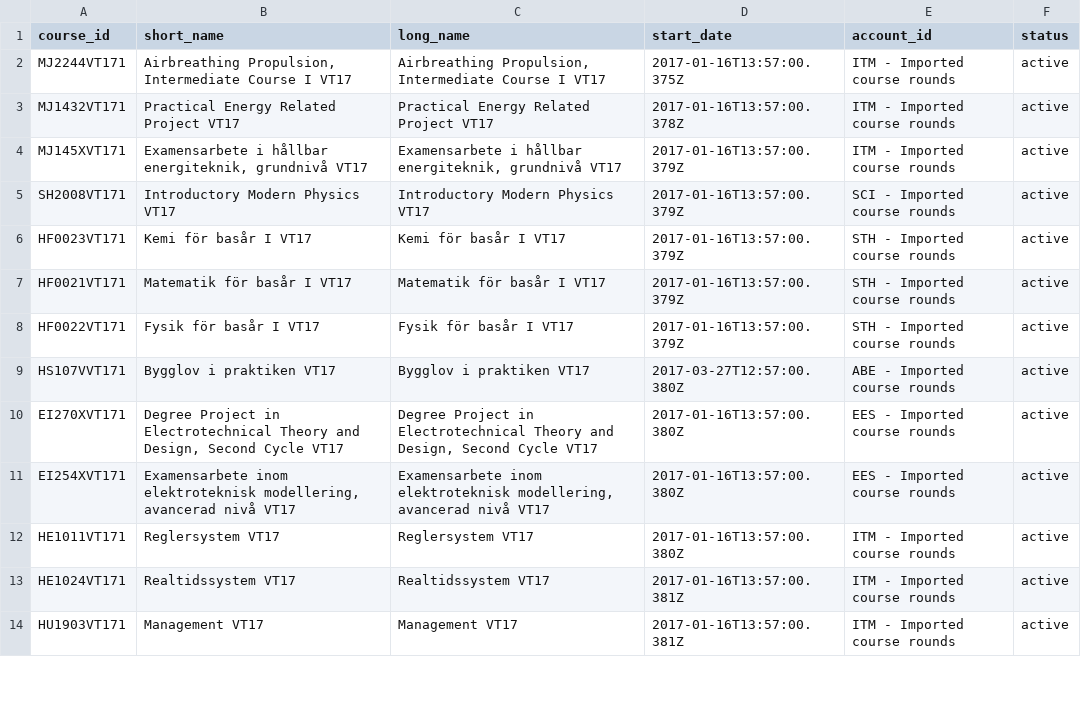
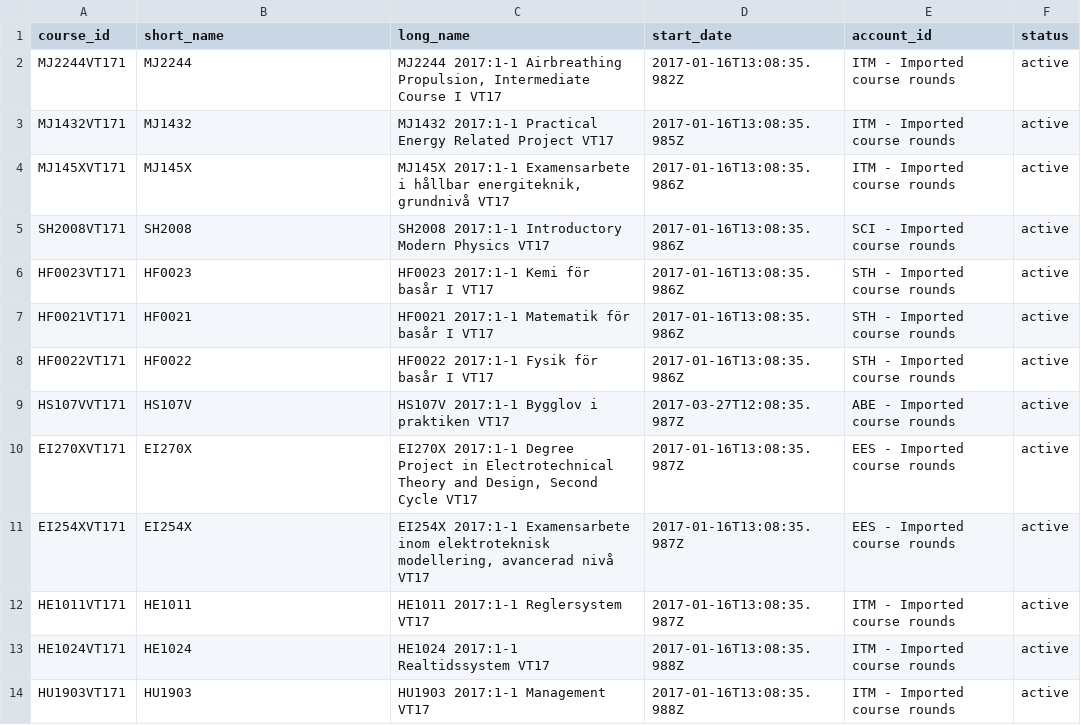
Before and after one commit to priskartell/lms-sync-users, a CSV file: csv/courses-2017:1-3.csv, drawn as a sheet; only a part is shown; the diff covers the shown part only.

Commit message:
include shortName if it exists

```diff
--- a/csv/courses-2017:1-3.csv
+++ b/csv/courses-2017:1-3.csv
@@ -1,14 +1,14 @@
 course_id,short_name,long_name,start_date,account_id,status
-MJ2244VT171,"Airbreathing Propulsion, Intermediate Course I VT17","Airbreathing Propulsion, Intermediate Course I VT17",2017-01-16T13:57:00.375Z,ITM - Imported course rounds,active
-MJ1432VT171,Practical Energy Related Project VT17,Practical Energy Related Project VT17,2017-01-16T13:57:00.378Z,ITM - Imported course rounds,active
-MJ145XVT171,"Examensarbete i hållbar energiteknik, grundnivå VT17","Examensarbete i hållbar energiteknik, grundnivå VT17",2017-01-16T13:57:00.379Z,ITM - Imported course rounds,active
-SH2008VT171,Introductory Modern Physics VT17,Introductory Modern Physics VT17,2017-01-16T13:57:00.379Z,SCI - Imported course rounds,active
-HF0023VT171,Kemi för basår I VT17,Kemi för basår I VT17,2017-01-16T13:57:00.379Z,STH - Imported course rounds,active
-HF0021VT171,Matematik för basår I VT17,Matematik för basår I VT17,2017-01-16T13:57:00.379Z,STH - Imported course rounds,active
-HF0022VT171,Fysik för basår I VT17,Fysik för basår I VT17,2017-01-16T13:57:00.379Z,STH - Imported course rounds,active
-HS107VVT171,Bygglov i praktiken VT17,Bygglov i praktiken VT17,2017-03-27T12:57:00.380Z,ABE - Imported course rounds,active
-EI270XVT171,"Degree Project in Electrotechnical Theory and Design, Second Cycle VT17","Degree Project in Electrotechnical Theory and Design, Second Cycle VT17",2017-01-16T13:57:00.380Z,EES - Imported course rounds,active
-EI254XVT171,"Examensarbete inom elektroteknisk modellering, avancerad nivå VT17","Examensarbete inom elektroteknisk modellering, avancerad nivå VT17",2017-01-16T13:57:00.380Z,EES - Imported course rounds,active
-HE1011VT171,Reglersystem VT17,Reglersystem VT17,2017-01-16T13:57:00.380Z,ITM - Imported course rounds,active
-HE1024VT171,Realtidssystem VT17,Realtidssystem VT17,2017-01-16T13:57:00.381Z,ITM - Imported course rounds,active
-HU1903VT171,Management VT17,Management VT17,2017-01-16T13:57:00.381Z,ITM - Imported course rounds,active
+MJ2244VT171,MJ2244,"MJ2244  2017:1-1 Airbreathing Propulsion, Intermediate Course I VT17",2017-01-16T13:08:35.982Z,ITM - Imported course rounds,active
+MJ1432VT171,MJ1432,MJ1432  2017:1-1 Practical Energy Related Project VT17,2017-01-16T13:08:35.985Z,ITM - Imported course rounds,active
+MJ145XVT171,MJ145X,"MJ145X  2017:1-1 Examensarbete i hållbar energiteknik, grundnivå VT17",2017-01-16T13:08:35.986Z,ITM - Imported course rounds,active
+SH2008VT171,SH2008,SH2008  2017:1-1 Introductory Modern Physics VT17,2017-01-16T13:08:35.986Z,SCI - Imported course rounds,active
+HF0023VT171,HF0023,HF0023  2017:1-1 Kemi för basår I VT17,2017-01-16T13:08:35.986Z,STH - Imported course rounds,active
+HF0021VT171,HF0021,HF0021  2017:1-1 Matematik för basår I VT17,2017-01-16T13:08:35.986Z,STH - Imported course rounds,active
+HF0022VT171,HF0022,HF0022  2017:1-1 Fysik för basår I VT17,2017-01-16T13:08:35.986Z,STH - Imported course rounds,active
+HS107VVT171,HS107V,HS107V  2017:1-1 Bygglov i praktiken VT17,2017-03-27T12:08:35.987Z,ABE - Imported course rounds,active
+EI270XVT171,EI270X,"EI270X  2017:1-1 Degree Project in Electrotechnical Theory and Design, Second Cycle VT17",2017-01-16T13:08:35.987Z,EES - Imported course rounds,active
+EI254XVT171,EI254X,"EI254X  2017:1-1 Examensarbete inom elektroteknisk modellering, avancerad nivå VT17",2017-01-16T13:08:35.987Z,EES - Imported course rounds,active
+HE1011VT171,HE1011,HE1011  2017:1-1 Reglersystem VT17,2017-01-16T13:08:35.987Z,ITM - Imported course rounds,active
+HE1024VT171,HE1024,HE1024  2017:1-1 Realtidssystem VT17,2017-01-16T13:08:35.988Z,ITM - Imported course rounds,active
+HU1903VT171,HU1903,HU1903  2017:1-1 Management VT17,2017-01-16T13:08:35.988Z,ITM - Imported course rounds,active
```
Also changed, not shown: 107 edited cells elsewhere in this file, 2 other files.
